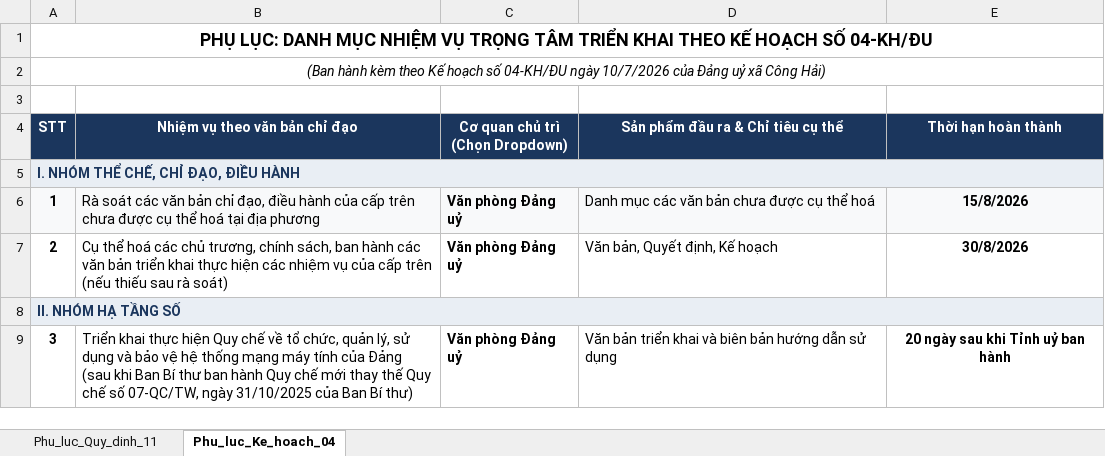
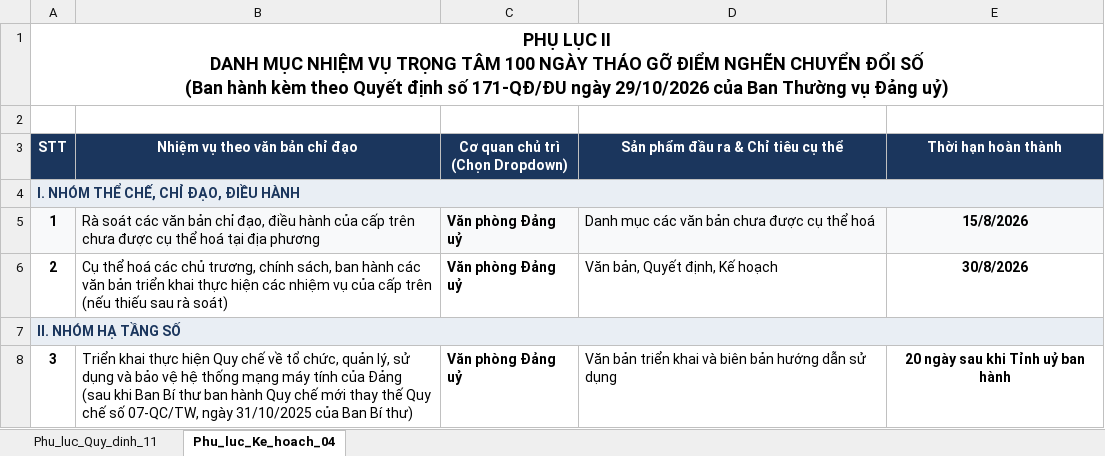
Before and after one commit to hoangvietconghai/chuyenvienao, an Excel workbook: van_ban_du_thao/2026/Quyet_dinh/Phu_luc_nhiem_vu_CDS_QD11_va_KH04.xlsx, sheet Phu_luc_Ke_hoach_04, drawn as a sheet; only a part is shown; values as stored, in another font and other column widths than the file's, no borders; removed rows and columns are numbered as before the commit, all else as after; the diff names each change by its address in the sheet, - before the commit and + after, or states it on an @@ line.

```diff
--- a/van_ban_du_thao/2026/Quyet_dinh/Phu_luc_nhiem_vu_CDS_QD11_va_KH04.xlsx (sheet Phu_luc_Ke_hoach_04)
+++ b/van_ban_du_thao/2026/Quyet_dinh/Phu_luc_nhiem_vu_CDS_QD11_va_KH04.xlsx (sheet Phu_luc_Ke_hoach_04)
-row 1: PHỤ LỤC: DANH MỤC NHIỆM VỤ TRỌNG TÂM TRIỂN KHAI THEO KẾ HOẠCH SỐ 04-KH/ĐU
@@ column A (STT) renumbered in row 1 @@
@@ A1 bold: off → on, italic: on → off, text size: larger @@
```
Also changed, not shown: sheet Phu_luc_Quy_dinh_11, 1 other file.
